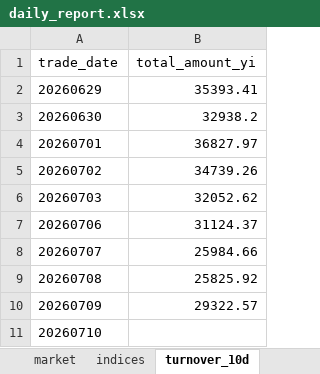
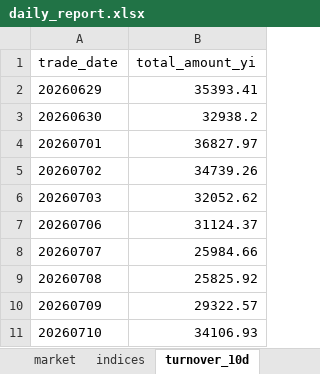
Before and after one commit to haibolong499-hub/LongAI-Daily, an Excel workbook: LongAI-Daily-FIX/data/latest/daily_report.xlsx, sheet turnover_10d, drawn as a sheet; values as stored, in another font and other column widths than the file's, no borders; the diff names each change by its address in the sheet, - before the commit and + after, or states it on an @@ line.

```diff
--- a/LongAI-Daily-FIX/data/latest/daily_report.xlsx (sheet turnover_10d)
+++ b/LongAI-Daily-FIX/data/latest/daily_report.xlsx (sheet turnover_10d)
-B11 (total_amount_yi): (empty)
+B11 (total_amount_yi): 34106.93
```
Also changed, not shown: sheet indices, sheet market, other sheet tabs, 21 other files.
